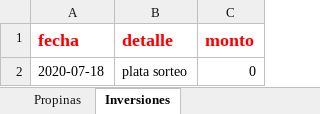
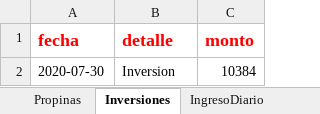
Before and after one commit to devthion/SistemaPuntoAcai, an Excel workbook: SistemaPuntoAcaiDevoto/data.xlsx, sheet Inversiones, drawn as a sheet; values as stored, in another font and other column widths than the file's, no borders; removed rows and columns are numbered as before the commit, all else as after; the diff names each change by its address in the sheet, - before the commit and + after, or states it on an @@ line.

```diff
--- a/SistemaPuntoAcaiDevoto/data.xlsx (sheet Inversiones)
+++ b/SistemaPuntoAcaiDevoto/data.xlsx (sheet Inversiones)
+sheet tab: IngresoDiario
-row 2: 2020-07-18 | plata sorteo | 0
+row 2: 2020-07-30 | Inversion | 10384
```
Also changed, not shown: sheet Item_Venta, sheet Ventas, sheet Clientes, sheet CajasCerradas, sheet Productos, sheet GastosDiarios, 3 more sheets, other sheet tabs, 3 other files.
